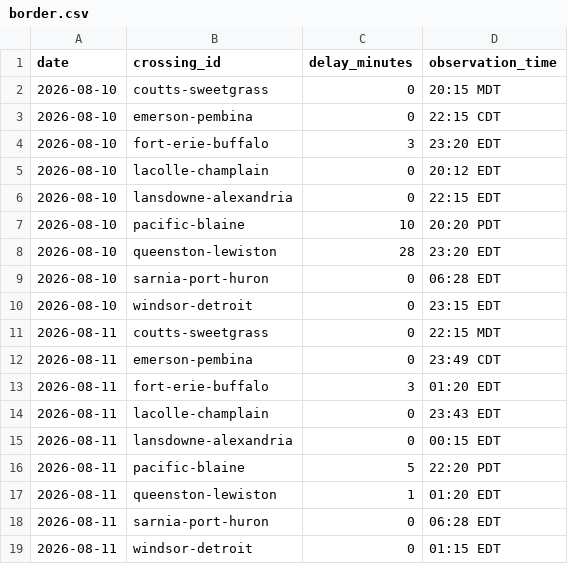
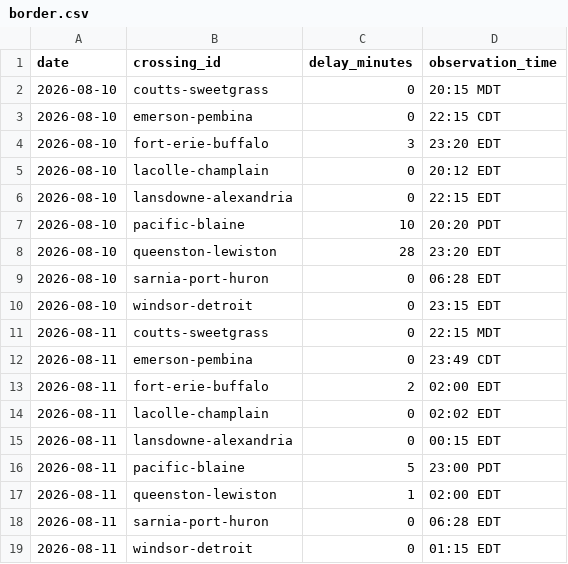
Before and after one commit to akheemjd/NMM_Dashboard, a CSV file: data/history/border.csv, drawn as a sheet.

```diff
--- a/data/history/border.csv
+++ b/data/history/border.csv
@@ -12,7 +12,7 @@ date,crossing_id,delay_minutes,observation_time
 2026-08-11,emerson-pembina,0,23:49 CDT
-2026-08-11,fort-erie-buffalo,3,01:20 EDT
-2026-08-11,lacolle-champlain,0,23:43 EDT
+2026-08-11,fort-erie-buffalo,2,02:00 EDT
+2026-08-11,lacolle-champlain,0,02:02 EDT
 2026-08-11,lansdowne-alexandria,0,00:15 EDT
-2026-08-11,pacific-blaine,5,22:20 PDT
-2026-08-11,queenston-lewiston,1,01:20 EDT
+2026-08-11,pacific-blaine,5,23:00 PDT
+2026-08-11,queenston-lewiston,1,02:00 EDT
 2026-08-11,sarnia-port-huron,0,06:28 EDT
```
Also changed, not shown: 18 other files.
